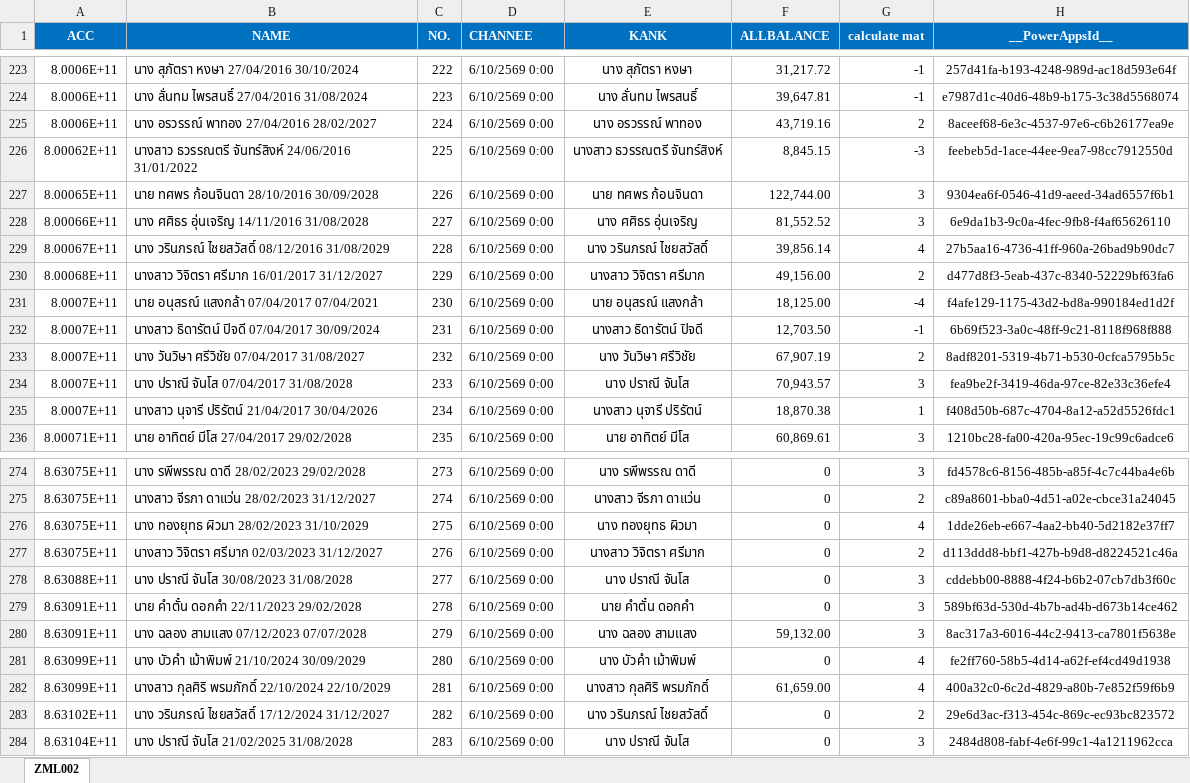
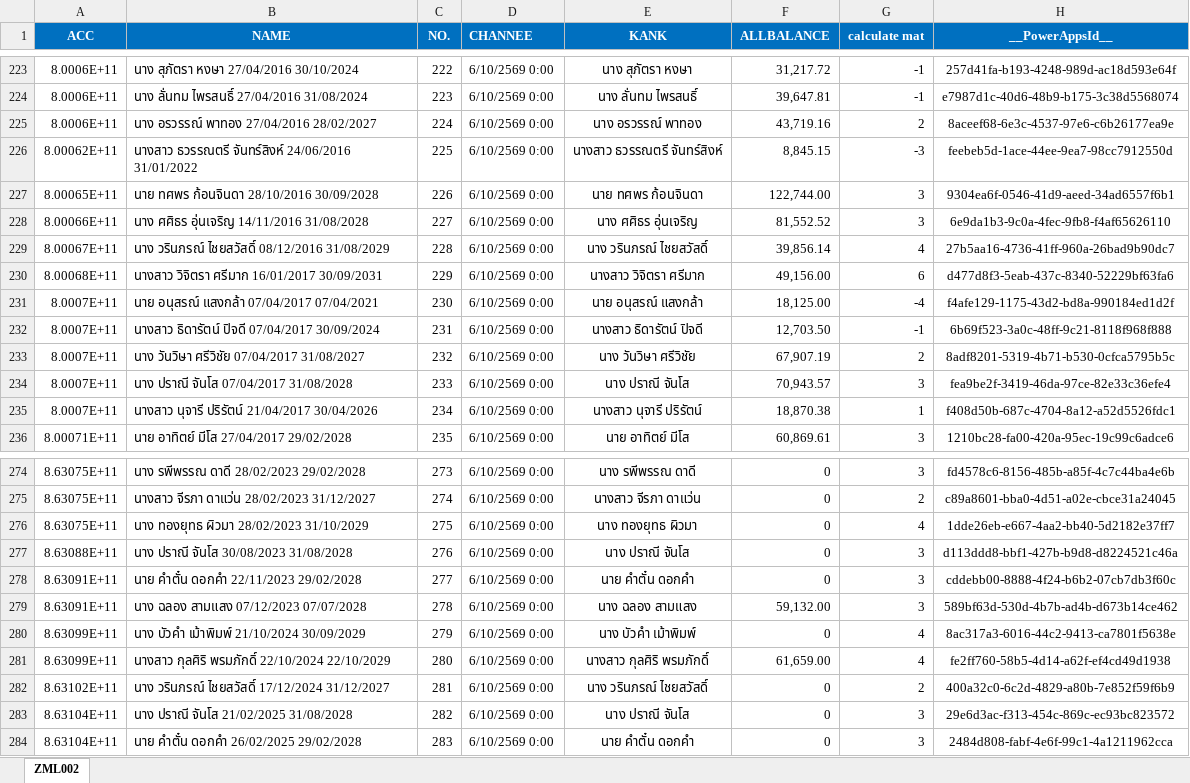
Before and after one commit to aklaytae/data-portal, an Excel workbook: backend/limit.xlsx, sheet ZML002, drawn as a sheet; only a part is shown, gaps mark what is left out; values as stored, in another font and other column widths than the file's, no borders; table styles not drawn; the diff covers the shown part only; the diff names each change by its address in the sheet, - before the commit and + after, or states it on an @@ line.

```diff
--- a/backend/limit.xlsx (sheet ZML002)
+++ b/backend/limit.xlsx (sheet ZML002)
-B230 (NAME): นางสาว วิจิตรา ศรีมาก 16/01/2017 31/12/2027
+B230 (NAME): นางสาว วิจิตรา ศรีมาก 16/01/2017 30/09/2031
-G230 (calculate mat): 2
+G230 (calculate mat): 6
-A277 (ACC): 8.63075E+11
+A277 (ACC): 8.63088E+11
-B277 (NAME): นางสาว วิจิตรา ศรีมาก 02/03/2023 31/12/2027
+B277 (NAME): นาง ปราณี จันโส 30/08/2023 31/08/2028
-E277 (KANK): นางสาว วิจิตรา ศรีมาก
+E277 (KANK): นาง ปราณี จันโส
-G277 (calculate mat): 2
+G277 (calculate mat): 3
-A278 (ACC): 8.63088E+11
+A278 (ACC): 8.63091E+11
-B278 (NAME): นาง ปราณี จันโส 30/08/2023 31/08/2028
+B278 (NAME): นาย คำตั๋น ดอกคำ 22/11/2023 29/02/2028
-E278 (KANK): นาง ปราณี จันโส
+E278 (KANK): นาย คำตั๋น ดอกคำ
-B279 (NAME): นาย คำตั๋น ดอกคำ 22/11/2023 29/02/2028
+B279 (NAME): นาง ฉลอง สามแสง 07/12/2023 07/07/2028
-E279 (KANK): นาย คำตั๋น ดอกคำ
+E279 (KANK): นาง ฉลอง สามแสง
-F279 (ALLBALANCE): 0
+F279 (ALLBALANCE): 59,132.00
-A280 (ACC): 8.63091E+11
+A280 (ACC): 8.63099E+11
-B280 (NAME): นาง ฉลอง สามแสง 07/12/2023 07/07/2028
+B280 (NAME): นาง บัวคำ เม้าพิมพ์ 21/10/2024 30/09/2029
-E280 (KANK): นาง ฉลอง สามแสง
+E280 (KANK): นาง บัวคำ เม้าพิมพ์
-F280 (ALLBALANCE): 59,132.00
+F280 (ALLBALANCE): 0
-G280 (calculate mat): 3
+G280 (calculate mat): 4
-B281 (NAME): นาง บัวคำ เม้าพิมพ์ 21/10/2024 30/09/2029
+B281 (NAME): นางสาว กุลศิริ พรมภักดิ์ 22/10/2024 22/10/2029
-E281 (KANK): นาง บัวคำ เม้าพิมพ์
+E281 (KANK): นางสาว กุลศิริ พรมภักดิ์
-F281 (ALLBALANCE): 0
+F281 (ALLBALANCE): 61,659.00
-A282 (ACC): 8.63099E+11
+A282 (ACC): 8.63102E+11
-B282 (NAME): นางสาว กุลศิริ พรมภักดิ์ 22/10/2024 22/10/2029
+B282 (NAME): นาง วรินภรณ์ ไชยสวัสดิ์ 17/12/2024 31/12/2027
-E282 (KANK): นางสาว กุลศิริ พรมภักดิ์
+E282 (KANK): นาง วรินภรณ์ ไชยสวัสดิ์
-F282 (ALLBALANCE): 61,659.00
+F282 (ALLBALANCE): 0
-G282 (calculate mat): 4
+G282 (calculate mat): 2
-A283 (ACC): 8.63102E+11
+A283 (ACC): 8.63104E+11
-B283 (NAME): นาง วรินภรณ์ ไชยสวัสดิ์ 17/12/2024 31/12/2027
+B283 (NAME): นาง ปราณี จันโส 21/02/2025 31/08/2028
-E283 (KANK): นาง วรินภรณ์ ไชยสวัสดิ์
+E283 (KANK): นาง ปราณี จันโส
-G283 (calculate mat): 2
+G283 (calculate mat): 3
-B284 (NAME): นาง ปราณี จันโส 21/02/2025 31/08/2028
+B284 (NAME): นาย คำตั๋น ดอกคำ 26/02/2025 29/02/2028
-E284 (KANK): นาง ปราณี จันโส
+E284 (KANK): นาย คำตั๋น ดอกคำ
```
Also changed, not shown: 572 edited cells elsewhere in this sheet, backend/bill.xlsx.
